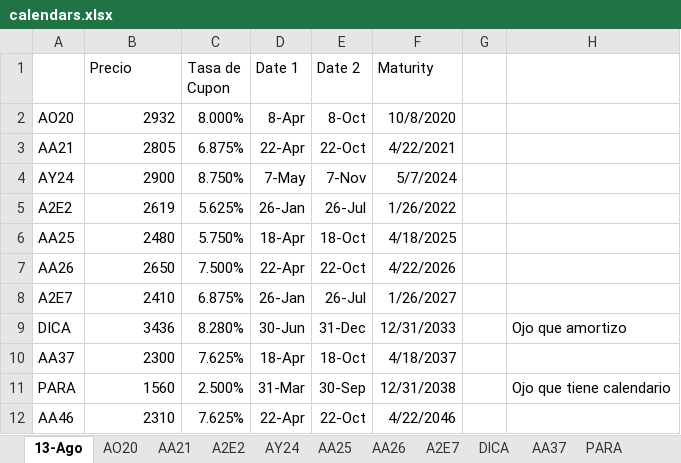
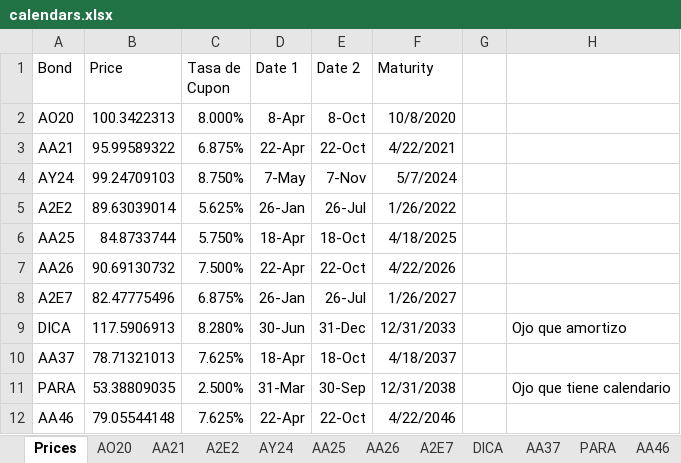
Before and after one commit to nicolasbaum/NonParametricTermStructure, an Excel workbook: calendars.xlsx, sheet Prices, drawn as a sheet; values as stored, in another font and other column widths than the file's, no borders; the diff names each change by its address in the sheet, - before the commit and + after, or states it on an @@ line.

```diff
--- a/calendars.xlsx (sheet Prices)
+++ b/calendars.xlsx (sheet Prices)
-sheet tab: 13-Ago
+sheet tab: Prices
-A1: (empty)
+A1: Bond
-B1: Precio
+B1: Price
-B2 (Price): 2932
+B2 (Price): 100.3422313
-B3 (Price): 2805
+B3 (Price): 95.99589322
-B4 (Price): 2900
+B4 (Price): 99.24709103
-B5 (Price): 2619
+B5 (Price): 89.63039014
-B6 (Price): 2480
+B6 (Price): 84.8733744
-B7 (Price): 2650
+B7 (Price): 90.69130732
-B8 (Price): 2410
+B8 (Price): 82.47775496
-B9 (Price): 3436
+B9 (Price): 117.5906913
-B10 (Price): 2300
+B10 (Price): 78.71321013
-B11 (Price): 1560
+B11 (Price): 53.38809035
-B12 (Price): 2310
+B12 (Price): 79.05544148
```
Also changed, not shown: 2 other files.
